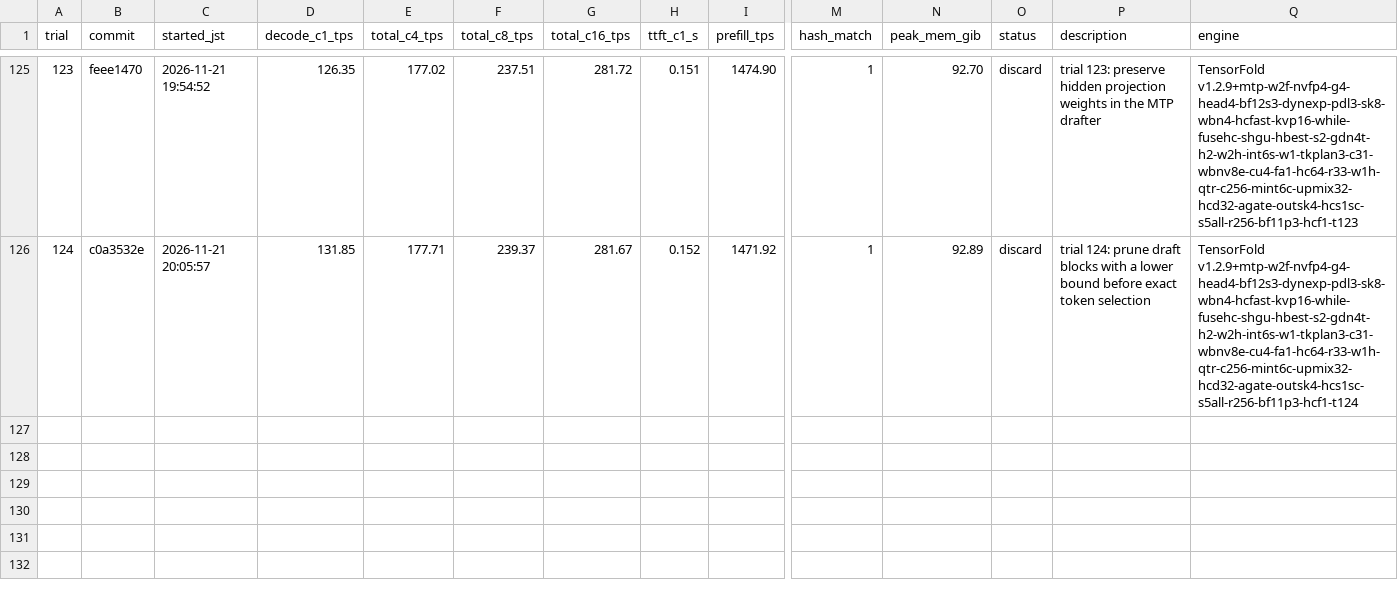
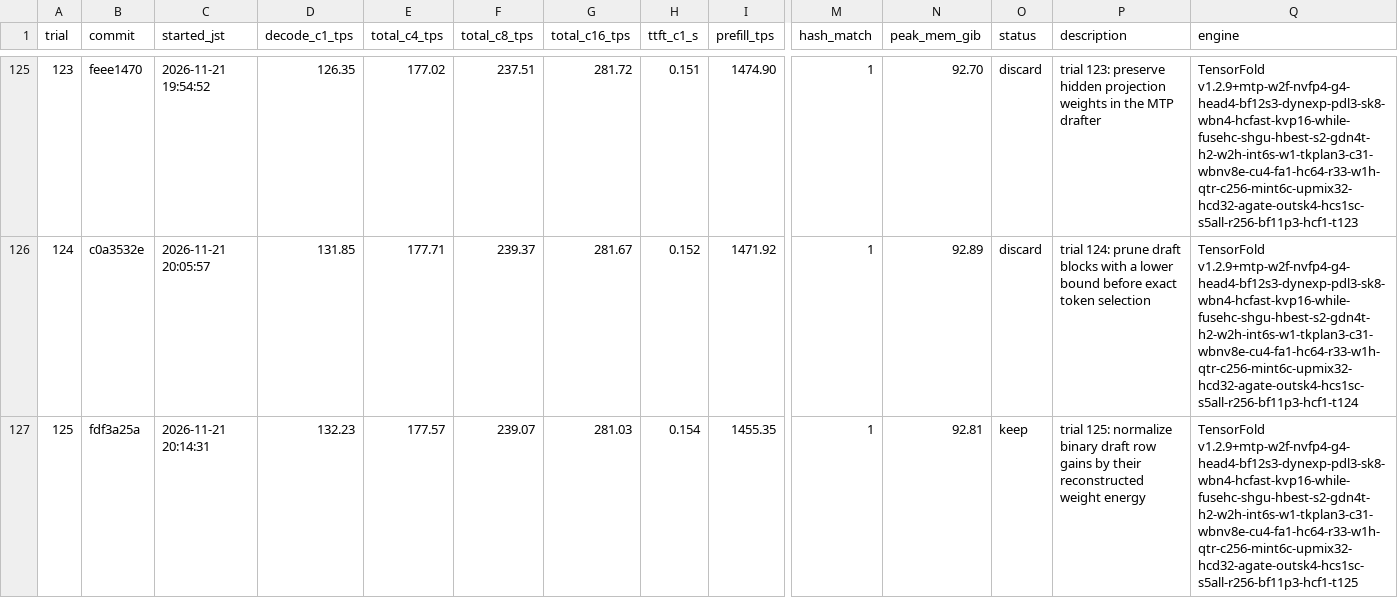
Before and after one commit to 42si/qwen38-flash-next-autoresearch, a TSV file: spark/results.tsv, drawn as a sheet; only a part is shown, gaps mark what is left out; rows hold the shown columns only; the diff names each change by its address in the sheet, - before the commit and + after, or states it on an @@ line.

Commit message:
spark trial 125: keep

```diff
--- a/spark/results.tsv
+++ b/spark/results.tsv
+row 127: 125 | fdf3a25a | 2026-11-21 20:14:31 | 132.23 | 177.57 | 239.07 | 281.03 | 0.154 | 1455.35 | 1 | 92.81 | keep | trial 125: normalize binary draft row gains by their reconstructed weight energy | TensorFold v1.2.9+mtp-w2f-nvfp4-g4-head4-bf12s3-dynexp-pdl3-sk8-wbn4-hcfast-kvp16-while-fusehc-shgu-hbest-s2-gdn4t-h2-w2h-int6s-w1-tkplan3-c31-wbnv8e-cu4-fa1-hc64-r33-w1h-qtr-c256-mint6c-upmix32-hcd32-agate-outsk4-hcs1sc-s5all-r256-bf11p3-hcf1-t125
```
Also changed, not shown: 2 other files.
